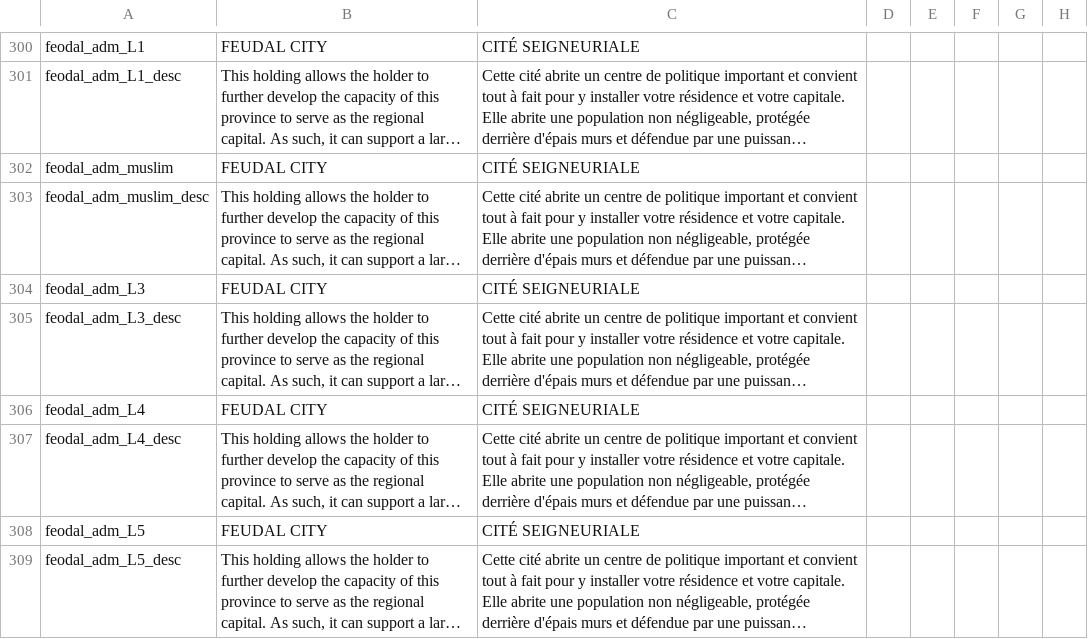
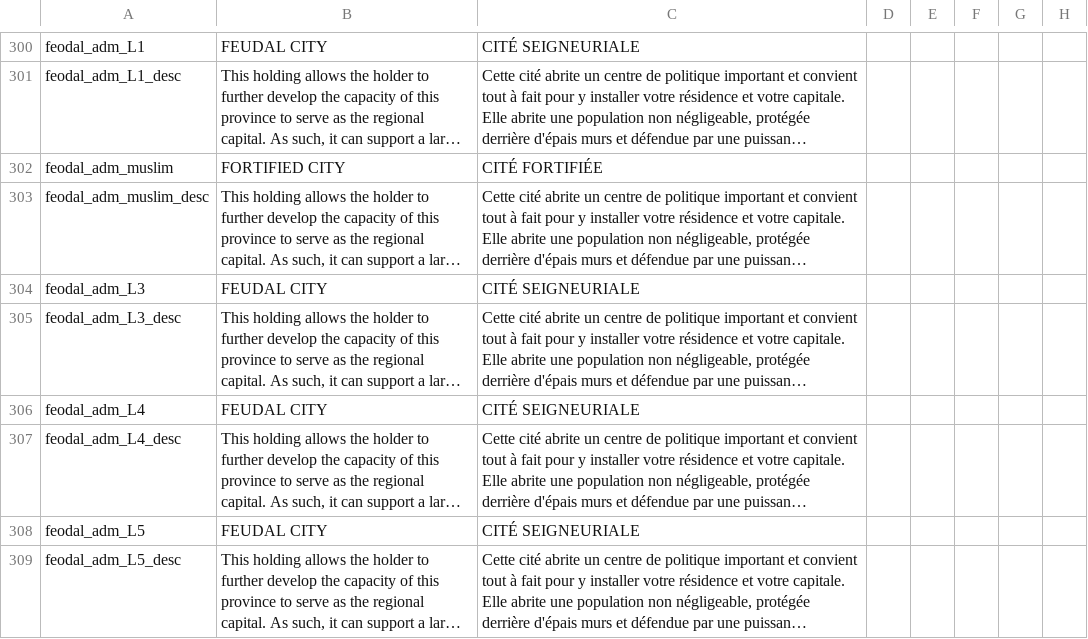
Before and after one commit to ArkoG/L3T, a CSV file: L3T/localisation/L3T_loc_MODIF_PROV.csv, drawn as a sheet; only a part is shown, gaps mark what is left out; long unchanged cells end in …; the diff names each change by its address in the sheet, - before the commit and + after, or states it on an @@ line.

Commit message:
fix loc

```diff
--- a/L3T/localisation/L3T_loc_MODIF_PROV.csv
+++ b/L3T/localisation/L3T_loc_MODIF_PROV.csv
-B302: FEUDAL CITY
+B302: FORTIFIED CITY
-C302: CITÉ SEIGNEURIALE
+C302: CITÉ FORTIFIÉE
```
